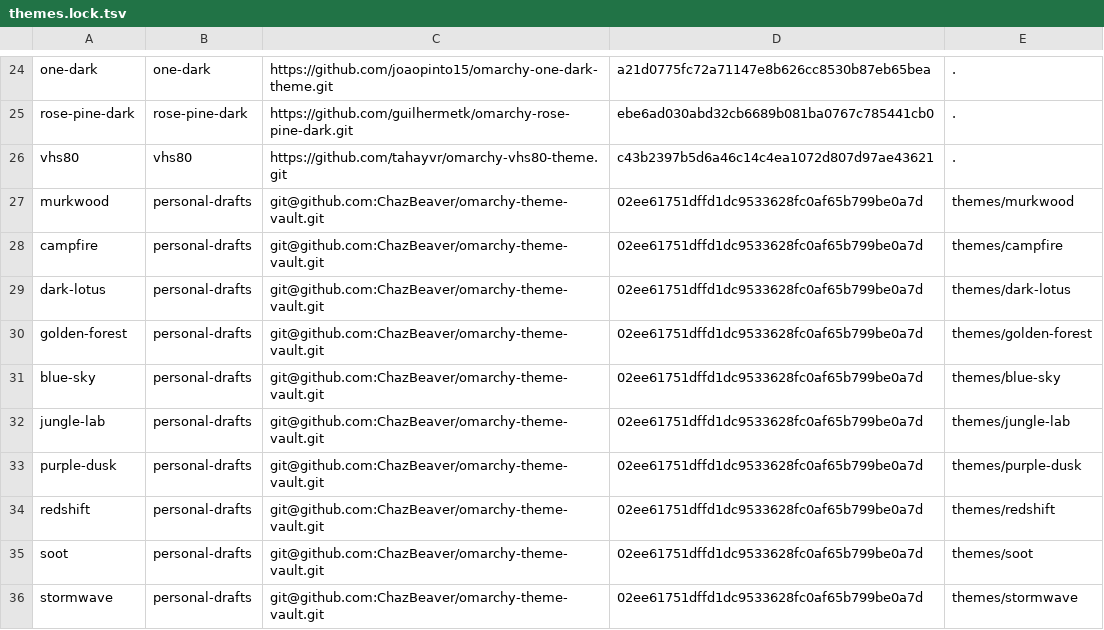
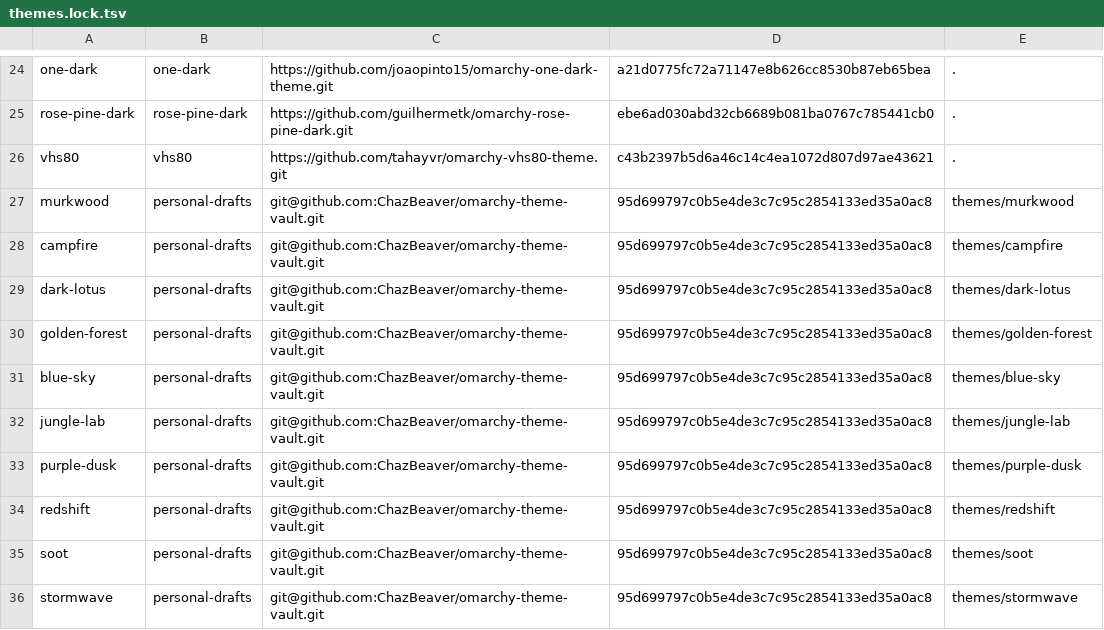
Before and after one commit to ChazBeaver/hyprdots, a TSV file: config/themes.lock.tsv, drawn as a sheet; only a part is shown, gaps mark what is left out; the diff covers the shown part only.

```diff
--- a/config/themes.lock.tsv
+++ b/config/themes.lock.tsv
@@ -26,11 +26,11 @@ rose-pine-dark	rose-pine-dark	https://github.com/guilhermetk/omarchy-rose-pine-d
 vhs80	vhs80	https://github.com/tahayvr/omarchy-vhs80-theme.git	c43b2397b5d6a46c14c4ea1072d807d97ae43621	.
-murkwood	personal-drafts	git@github.com:ChazBeaver/omarchy-theme-vault.git	02ee61751dffd1dc9533628fc0af65b799be0a7d	themes/murkwood
-campfire	personal-drafts	git@github.com:ChazBeaver/omarchy-theme-vault.git	02ee61751dffd1dc9533628fc0af65b799be0a7d	themes/campfire
-dark-lotus	personal-drafts	git@github.com:ChazBeaver/omarchy-theme-vault.git	02ee61751dffd1dc9533628fc0af65b799be0a7d	themes/dark-lotus
-golden-forest	personal-drafts	git@github.com:ChazBeaver/omarchy-theme-vault.git	02ee61751dffd1dc9533628fc0af65b799be0a7d	themes/golden-forest
-blue-sky	personal-drafts	git@github.com:ChazBeaver/omarchy-theme-vault.git	02ee61751dffd1dc9533628fc0af65b799be0a7d	themes/blue-sky
-jungle-lab	personal-drafts	git@github.com:ChazBeaver/omarchy-theme-vault.git	02ee61751dffd1dc9533628fc0af65b799be0a7d	themes/jungle-lab
-purple-dusk	personal-drafts	git@github.com:ChazBeaver/omarchy-theme-vault.git	02ee61751dffd1dc9533628fc0af65b799be0a7d	themes/purple-dusk
-redshift	personal-drafts	git@github.com:ChazBeaver/omarchy-theme-vault.git	02ee61751dffd1dc9533628fc0af65b799be0a7d	themes/redshift
-soot	personal-drafts	git@github.com:ChazBeaver/omarchy-theme-vault.git	02ee61751dffd1dc9533628fc0af65b799be0a7d	themes/soot
-stormwave	personal-drafts	git@github.com:ChazBeaver/omarchy-theme-vault.git	02ee61751dffd1dc9533628fc0af65b799be0a7d	themes/stormwave
+murkwood	personal-drafts	git@github.com:ChazBeaver/omarchy-theme-vault.git	95d699797c0b5e4de3c7c95c2854133ed35a0ac8	themes/murkwood
+campfire	personal-drafts	git@github.com:ChazBeaver/omarchy-theme-vault.git	95d699797c0b5e4de3c7c95c2854133ed35a0ac8	themes/campfire
+dark-lotus	personal-drafts	git@github.com:ChazBeaver/omarchy-theme-vault.git	95d699797c0b5e4de3c7c95c2854133ed35a0ac8	themes/dark-lotus
+golden-forest	personal-drafts	git@github.com:ChazBeaver/omarchy-theme-vault.git	95d699797c0b5e4de3c7c95c2854133ed35a0ac8	themes/golden-forest
+blue-sky	personal-drafts	git@github.com:ChazBeaver/omarchy-theme-vault.git	95d699797c0b5e4de3c7c95c2854133ed35a0ac8	themes/blue-sky
+jungle-lab	personal-drafts	git@github.com:ChazBeaver/omarchy-theme-vault.git	95d699797c0b5e4de3c7c95c2854133ed35a0ac8	themes/jungle-lab
+purple-dusk	personal-drafts	git@github.com:ChazBeaver/omarchy-theme-vault.git	95d699797c0b5e4de3c7c95c2854133ed35a0ac8	themes/purple-dusk
+redshift	personal-drafts	git@github.com:ChazBeaver/omarchy-theme-vault.git	95d699797c0b5e4de3c7c95c2854133ed35a0ac8	themes/redshift
+soot	personal-drafts	git@github.com:ChazBeaver/omarchy-theme-vault.git	95d699797c0b5e4de3c7c95c2854133ed35a0ac8	themes/soot
+stormwave	personal-drafts	git@github.com:ChazBeaver/omarchy-theme-vault.git	95d699797c0b5e4de3c7c95c2854133ed35a0ac8	themes/stormwave
```
Also changed, not shown: 15 edited cells elsewhere in this file.
